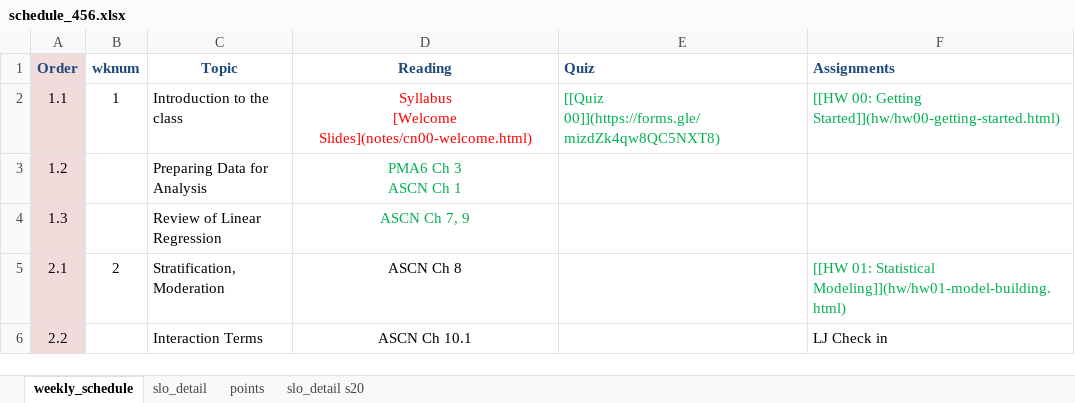
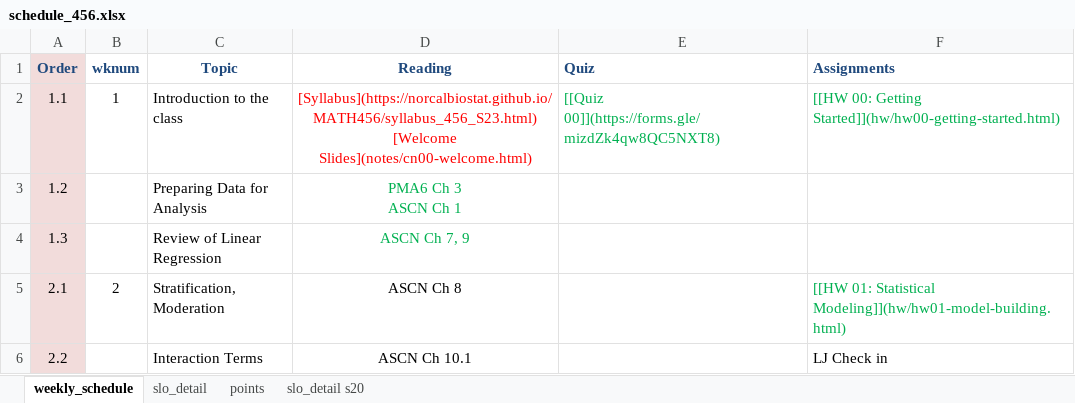
Before and after one commit to norcalbiostat/MATH456, an Excel workbook: schedule_456.xlsx, sheet weekly_schedule, drawn as a sheet; only a part is shown; values as stored, in another font and other column widths than the file's, no borders; ↵ is a line break in a cell; the diff names each change by its address in the sheet, - before the commit and + after, or states it on an @@ line.

```diff
--- a/schedule_456.xlsx (sheet weekly_schedule)
+++ b/schedule_456.xlsx (sheet weekly_schedule)
-D2 (Reading): Syllabus ↵ [Welcome Slides](notes/cn00-welcome.html)
+D2 (Reading): [Syllabus](https://norcalbiostat.github.io/MATH456/syllabus_456_S23.html) ↵ [Welcome Slides](notes/cn00-welcome.html)
```
Also changed, not shown: 1 other file.
